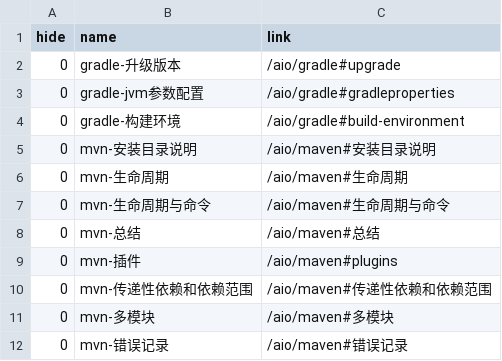
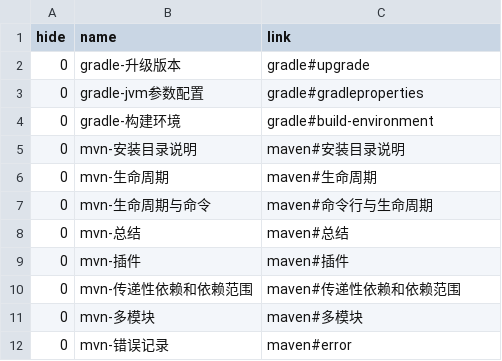
Before and after one commit to aiclr/aio, a CSV file: docs/_data/build.csv, drawn as a sheet.

```diff
--- a/docs/_data/build.csv
+++ b/docs/_data/build.csv
@@ -1,12 +1,12 @@
 hide,name,link
-0,gradle-升级版本,/aio/gradle#upgrade
-0,gradle-jvm参数配置,/aio/gradle#gradleproperties
-0,gradle-构建环境,/aio/gradle#build-environment
-0,mvn-安装目录说明,/aio/maven#安装目录说明
-0,mvn-生命周期,/aio/maven#生命周期
-0,mvn-生命周期与命令,/aio/maven#生命周期与命令
-0,mvn-总结,/aio/maven#总结
-0,mvn-插件,/aio/maven#plugins
-0,mvn-传递性依赖和依赖范围,/aio/maven#传递性依赖和依赖范围
-0,mvn-多模块,/aio/maven#多模块
-0,mvn-错误记录,/aio/maven#错误记录
+0,gradle-升级版本,gradle#upgrade
+0,gradle-jvm参数配置,gradle#gradleproperties
+0,gradle-构建环境,gradle#build-environment
+0,mvn-安装目录说明,maven#安装目录说明
+0,mvn-生命周期,maven#生命周期
+0,mvn-生命周期与命令,maven#命令行与生命周期
+0,mvn-总结,maven#总结
+0,mvn-插件,maven#插件
+0,mvn-传递性依赖和依赖范围,maven#传递性依赖和依赖范围
+0,mvn-多模块,maven#多模块
+0,mvn-错误记录,maven#error
```
Also changed, not shown: docs/_data/git.csv, docs/_data/home.csv, 10 other files.
